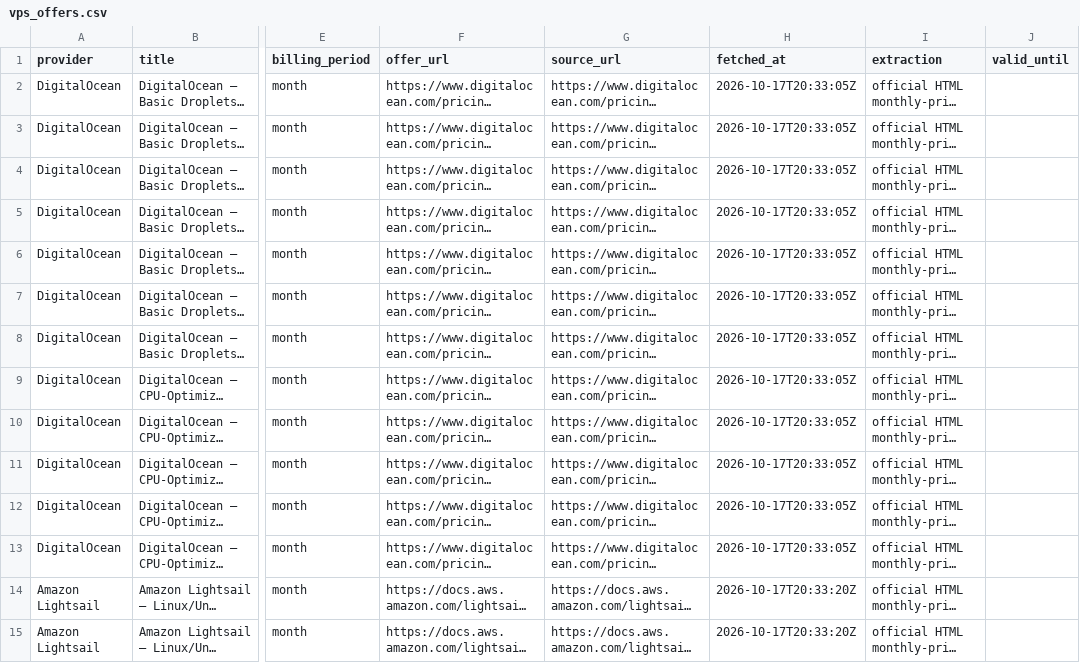
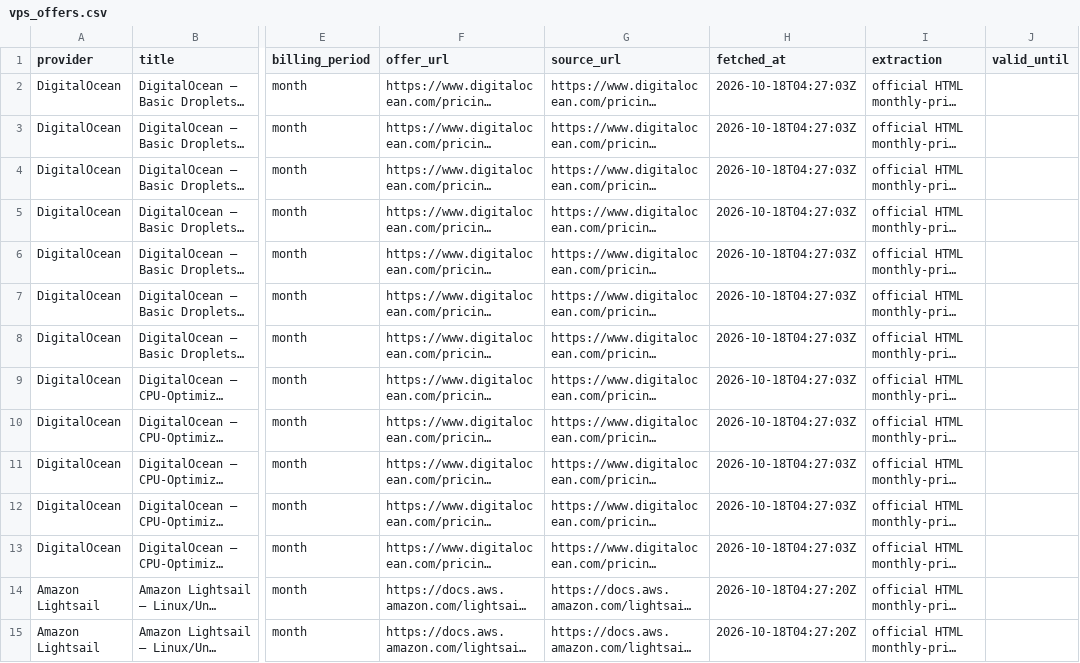
Before and after one commit to vance52/hostdealshub-vps-data, a CSV file: data/vps_offers.csv, drawn as a sheet; only a part is shown, gaps mark what is left out; long unchanged cells end in …; the diff covers the shown part only; the diff names each change by its address in the sheet, - before the commit and + after, or states it on an @@ line.

```diff
--- a/data/vps_offers.csv
+++ b/data/vps_offers.csv
-H2:H13 (fetched_at): 2026-10-17T20:33:05Z
+H2:H13 (fetched_at): 2026-10-18T04:27:03Z
-H14:H15 (fetched_at): 2026-10-17T20:33:20Z
+H14:H15 (fetched_at): 2026-10-18T04:27:20Z
```
Also changed, not shown: 18 edited cells elsewhere in this file, 2 other files.
